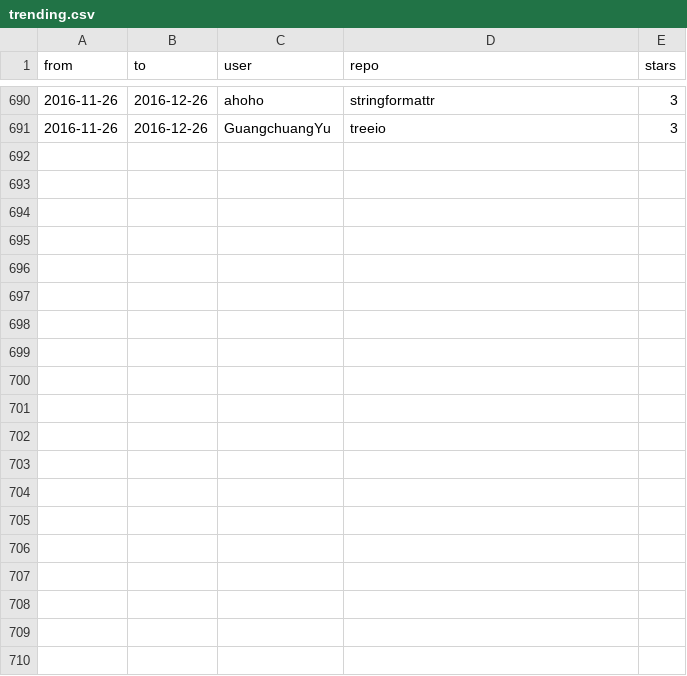
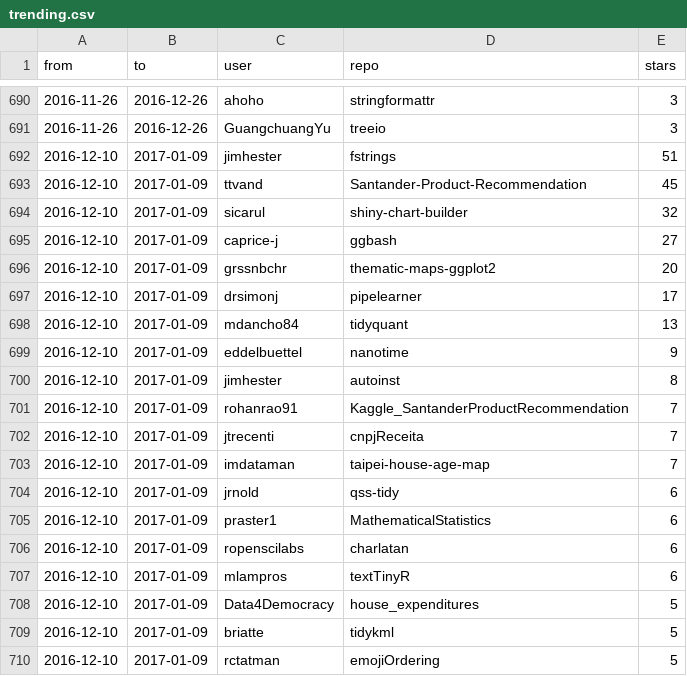
Before and after one commit to qinwf/awesome-R, a CSV file: trending.csv, drawn as a sheet; only a part is shown, gaps mark what is left out; the diff covers the shown part only; the diff names each change by its address in the sheet, - before the commit and + after, or states it on an @@ line.

Commit message:
update trending 2017-01-09

```diff
--- a/trending.csv
+++ b/trending.csv
+row 692: 2016-12-10 | 2017-01-09 | jimhester | fstrings | 51
+row 693: 2016-12-10 | 2017-01-09 | ttvand | Santander-Product-Recommendation | 45
+row 694: 2016-12-10 | 2017-01-09 | sicarul | shiny-chart-builder | 32
+row 695: 2016-12-10 | 2017-01-09 | caprice-j | ggbash | 27
+row 696: 2016-12-10 | 2017-01-09 | grssnbchr | thematic-maps-ggplot2 | 20
+row 697: 2016-12-10 | 2017-01-09 | drsimonj | pipelearner | 17
+row 698: 2016-12-10 | 2017-01-09 | mdancho84 | tidyquant | 13
+row 699: 2016-12-10 | 2017-01-09 | eddelbuettel | nanotime | 9
+row 700: 2016-12-10 | 2017-01-09 | jimhester | autoinst | 8
+row 701: 2016-12-10 | 2017-01-09 | rohanrao91 | Kaggle_SantanderProductRecommendation | 7
+row 702: 2016-12-10 | 2017-01-09 | jtrecenti | cnpjReceita | 7
+row 703: 2016-12-10 | 2017-01-09 | imdataman | taipei-house-age-map | 7
+row 704: 2016-12-10 | 2017-01-09 | jrnold | qss-tidy | 6
+row 705: 2016-12-10 | 2017-01-09 | praster1 | MathematicalStatistics | 6
+row 706: 2016-12-10 | 2017-01-09 | ropenscilabs | charlatan | 6
+row 707: 2016-12-10 | 2017-01-09 | mlampros | textTinyR | 6
+row 708: 2016-12-10 | 2017-01-09 | Data4Democracy | house_expenditures | 5
+row 709: 2016-12-10 | 2017-01-09 | briatte | tidykml | 5
+row 710: 2016-12-10 | 2017-01-09 | rctatman | emojiOrdering | 5
```
Also changed, not shown: 11 added rows elsewhere in this file, all_time.csv, 1 other file.
